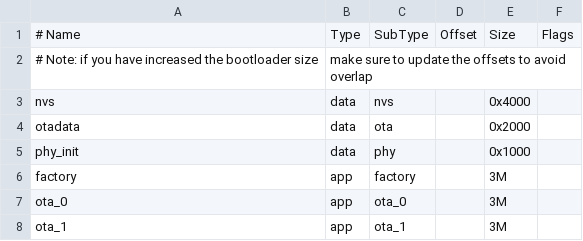
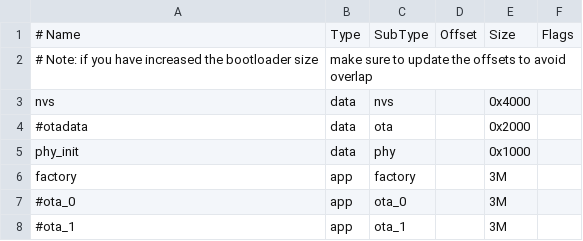
Before and after one commit to olegator1506/audio, a CSV file: progs/esp32-adau/partitions.csv, drawn as a sheet.

```diff
--- a/progs/esp32-adau/partitions.csv
+++ b/progs/esp32-adau/partitions.csv
@@ -3,6 +3,6 @@
 nvs,      data, nvs,     ,        0x4000,
-otadata,  data, ota,     ,        0x2000,
+#otadata,  data, ota,     ,        0x2000,
 phy_init, data, phy,     ,        0x1000,
 factory,  app,  factory, ,        3M,
-ota_0,    app,  ota_0,   ,        3M,
-ota_1,    app,  ota_1,   ,        3M,
+#ota_0,    app,  ota_0,   ,        3M,
+#ota_1,    app,  ota_1,   ,        3M,
```
Also changed, not shown: 7 other files.
